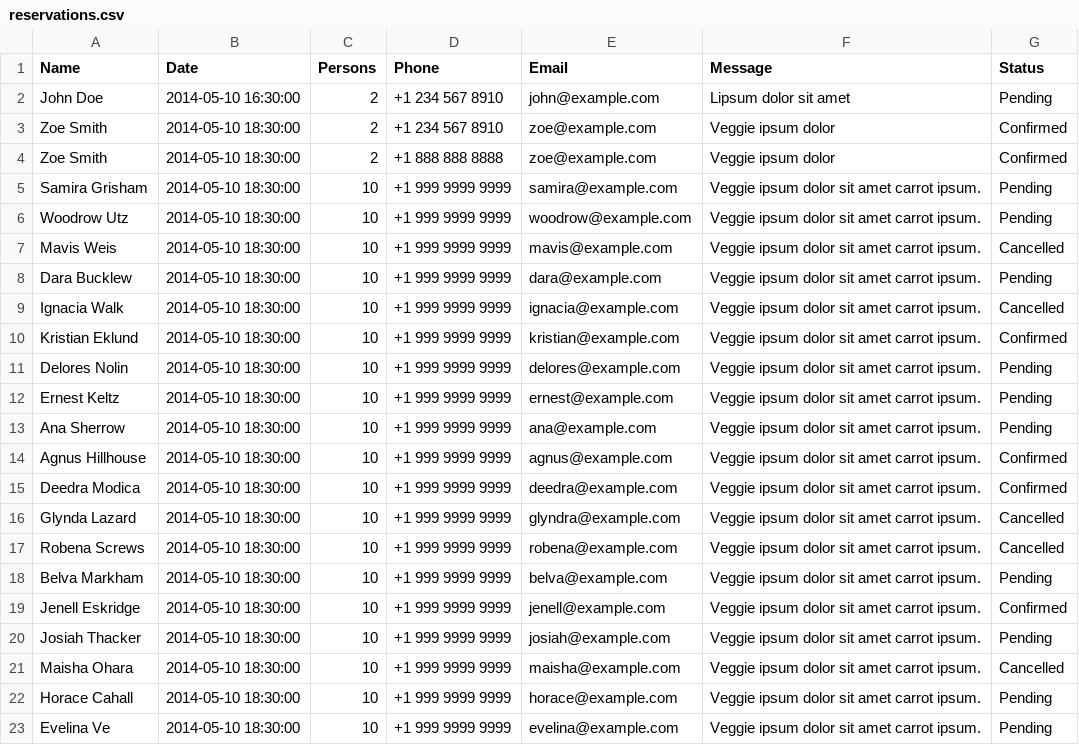
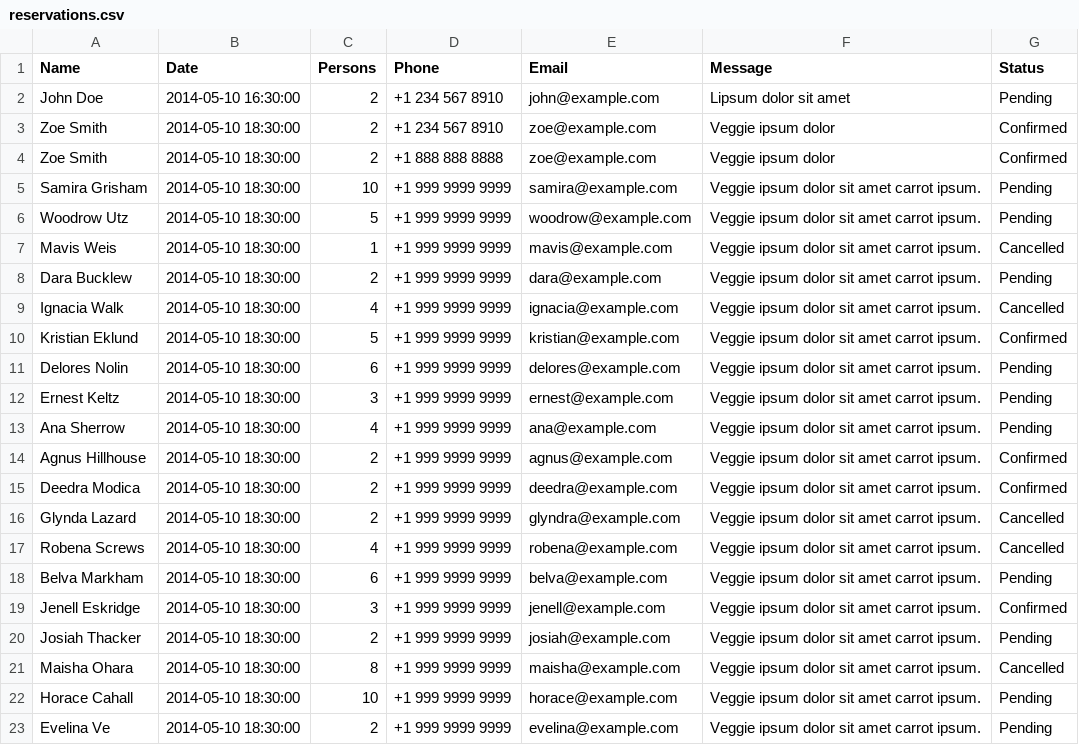
Before and after one commit to noseabd/restaurant_reservation, a CSV file: restaurant_reservation_demo/import/reservations.csv, drawn as a sheet.

```diff
--- a/restaurant_reservation_demo/import/reservations.csv
+++ b/restaurant_reservation_demo/import/reservations.csv
@@ -5,19 +5,19 @@ Name,Date,Persons,Phone,Email,Message,Status
 "Samira Grisham","2014-05-10 18:30:00","10","+1 999 9999 9999","samira@example.com","Veggie ipsum dolor sit amet carrot ipsum.","Pending"
-"Woodrow Utz","2014-05-10 18:30:00","10","+1 999 9999 9999","woodrow@example.com","Veggie ipsum dolor sit amet carrot ipsum.","Pending"
-"Mavis Weis","2014-05-10 18:30:00","10","+1 999 9999 9999","mavis@example.com","Veggie ipsum dolor sit amet carrot ipsum.","Cancelled"
-"Dara Bucklew","2014-05-10 18:30:00","10","+1 999 9999 9999","dara@example.com","Veggie ipsum dolor sit amet carrot ipsum.","Pending"
-"Ignacia Walk","2014-05-10 18:30:00","10","+1 999 9999 9999","ignacia@example.com","Veggie ipsum dolor sit amet carrot ipsum.","Cancelled"
-"Kristian Eklund","2014-05-10 18:30:00","10","+1 999 9999 9999","kristian@example.com","Veggie ipsum dolor sit amet carrot ipsum.","Confirmed"
-"Delores Nolin","2014-05-10 18:30:00","10","+1 999 9999 9999","delores@example.com","Veggie ipsum dolor sit amet carrot ipsum.","Pending"
-"Ernest Keltz","2014-05-10 18:30:00","10","+1 999 9999 9999","ernest@example.com","Veggie ipsum dolor sit amet carrot ipsum.","Pending"
-"Ana Sherrow","2014-05-10 18:30:00","10","+1 999 9999 9999","ana@example.com","Veggie ipsum dolor sit amet carrot ipsum.","Pending"
-"Agnus Hillhouse","2014-05-10 18:30:00","10","+1 999 9999 9999","agnus@example.com","Veggie ipsum dolor sit amet carrot ipsum.","Confirmed"
-"Deedra Modica","2014-05-10 18:30:00","10","+1 999 9999 9999","deedra@example.com","Veggie ipsum dolor sit amet carrot ipsum.","Confirmed"
-"Glynda Lazard","2014-05-10 18:30:00","10","+1 999 9999 9999","glyndra@example.com","Veggie ipsum dolor sit amet carrot ipsum.","Cancelled"
-"Robena Screws","2014-05-10 18:30:00","10","+1 999 9999 9999","robena@example.com","Veggie ipsum dolor sit amet carrot ipsum.","Cancelled"
-"Belva Markham","2014-05-10 18:30:00","10","+1 999 9999 9999","belva@example.com","Veggie ipsum dolor sit amet carrot ipsum.","Pending"
-"Jenell Eskridge","2014-05-10 18:30:00","10","+1 999 9999 9999","jenell@example.com","Veggie ipsum dolor sit amet carrot ipsum.","Confirmed"
-"Josiah Thacker","2014-05-10 18:30:00","10","+1 999 9999 9999","josiah@example.com","Veggie ipsum dolor sit amet carrot ipsum.","Pending"
-"Maisha Ohara","2014-05-10 18:30:00","10","+1 999 9999 9999","maisha@example.com","Veggie ipsum dolor sit amet carrot ipsum.","Cancelled"
+"Woodrow Utz","2014-05-10 18:30:00","5","+1 999 9999 9999","woodrow@example.com","Veggie ipsum dolor sit amet carrot ipsum.","Pending"
+"Mavis Weis","2014-05-10 18:30:00","1","+1 999 9999 9999","mavis@example.com","Veggie ipsum dolor sit amet carrot ipsum.","Cancelled"
+"Dara Bucklew","2014-05-10 18:30:00","2","+1 999 9999 9999","dara@example.com","Veggie ipsum dolor sit amet carrot ipsum.","Pending"
+"Ignacia Walk","2014-05-10 18:30:00","4","+1 999 9999 9999","ignacia@example.com","Veggie ipsum dolor sit amet carrot ipsum.","Cancelled"
+"Kristian Eklund","2014-05-10 18:30:00","5","+1 999 9999 9999","kristian@example.com","Veggie ipsum dolor sit amet carrot ipsum.","Confirmed"
+"Delores Nolin","2014-05-10 18:30:00","6","+1 999 9999 9999","delores@example.com","Veggie ipsum dolor sit amet carrot ipsum.","Pending"
+"Ernest Keltz","2014-05-10 18:30:00","3","+1 999 9999 9999","ernest@example.com","Veggie ipsum dolor sit amet carrot ipsum.","Pending"
+"Ana Sherrow","2014-05-10 18:30:00","4","+1 999 9999 9999","ana@example.com","Veggie ipsum dolor sit amet carrot ipsum.","Pending"
+"Agnus Hillhouse","2014-05-10 18:30:00","2","+1 999 9999 9999","agnus@example.com","Veggie ipsum dolor sit amet carrot ipsum.","Confirmed"
+"Deedra Modica","2014-05-10 18:30:00","2","+1 999 9999 9999","deedra@example.com","Veggie ipsum dolor sit amet carrot ipsum.","Confirmed"
+"Glynda Lazard","2014-05-10 18:30:00","2","+1 999 9999 9999","glyndra@example.com","Veggie ipsum dolor sit amet carrot ipsum.","Cancelled"
+"Robena Screws","2014-05-10 18:30:00","4","+1 999 9999 9999","robena@example.com","Veggie ipsum dolor sit amet carrot ipsum.","Cancelled"
+"Belva Markham","2014-05-10 18:30:00","6","+1 999 9999 9999","belva@example.com","Veggie ipsum dolor sit amet carrot ipsum.","Pending"
+"Jenell Eskridge","2014-05-10 18:30:00","3","+1 999 9999 9999","jenell@example.com","Veggie ipsum dolor sit amet carrot ipsum.","Confirmed"
+"Josiah Thacker","2014-05-10 18:30:00","2","+1 999 9999 9999","josiah@example.com","Veggie ipsum dolor sit amet carrot ipsum.","Pending"
+"Maisha Ohara","2014-05-10 18:30:00","8","+1 999 9999 9999","maisha@example.com","Veggie ipsum dolor sit amet carrot ipsum.","Cancelled"
 "Horace Cahall","2014-05-10 18:30:00","10","+1 999 9999 9999","horace@example.com","Veggie ipsum dolor sit amet carrot ipsum.","Pending"
-"Evelina Ve","2014-05-10 18:30:00","10","+1 999 9999 9999","evelina@example.com","Veggie ipsum dolor sit amet carrot ipsum.","Pending"
+"Evelina Ve","2014-05-10 18:30:00","2","+1 999 9999 9999","evelina@example.com","Veggie ipsum dolor sit amet carrot ipsum.","Pending"
```
Also changed, not shown: 1 other file.
